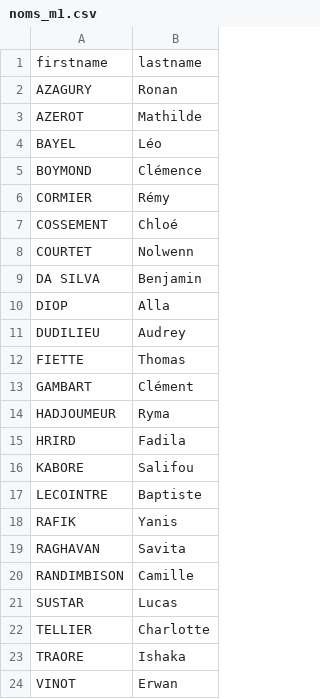
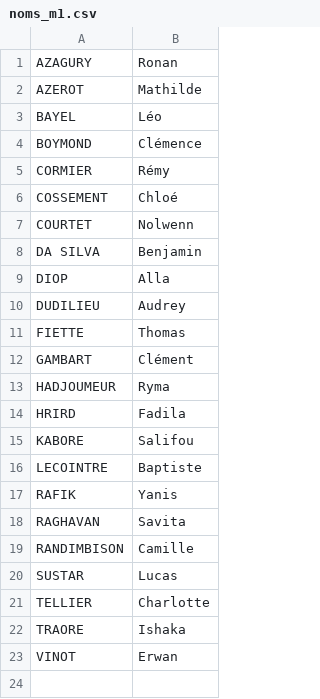
Before and after one commit to Geomatique-CY/chapitre-iii-iclassroom-milieu_gauche, a CSV file: data/noms_m1.csv, drawn as a sheet; the diff names each change by its address in the sheet, - before the commit and + after, or states it on an @@ line.

Commit message:
retrait de lastname dans la liste des étudiants

```diff
--- a/data/noms_m1.csv
+++ b/data/noms_m1.csv
-row 1: firstname | lastname
```
Also changed, not shown: 1 other file.
